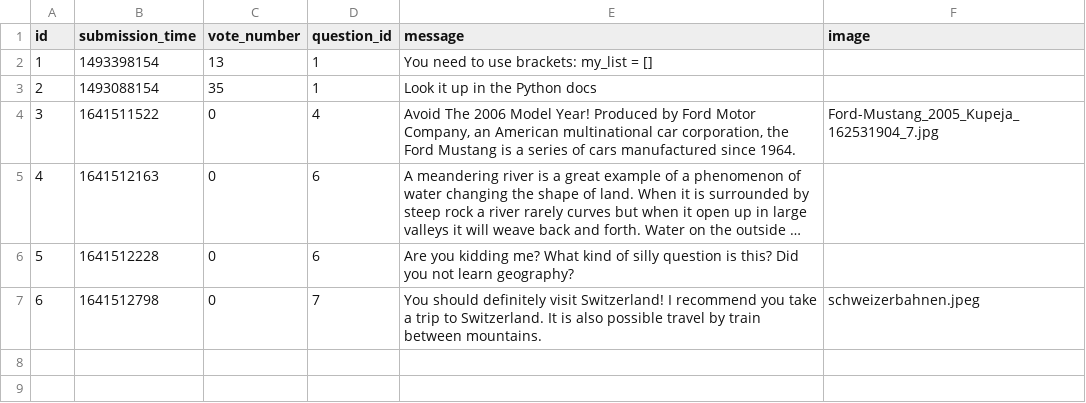
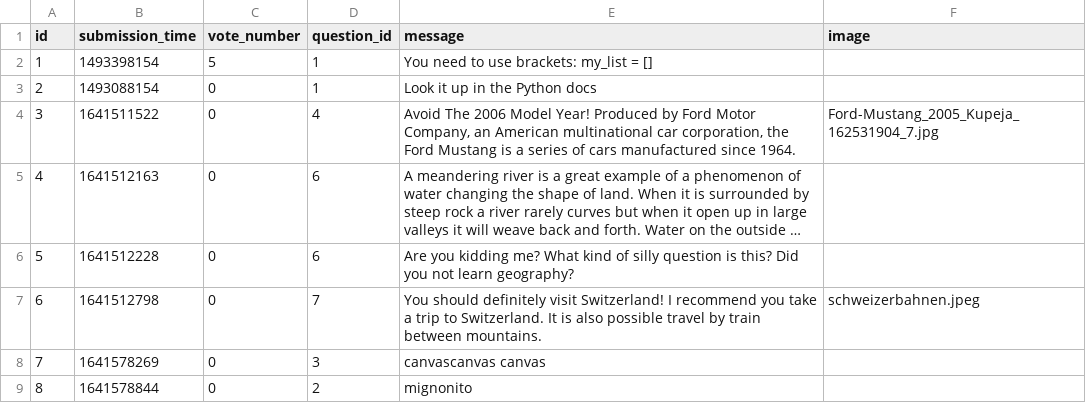
Before and after one commit to CodecoolGlobal/ask-mate-3-python-sasbalazs, a CSV file: sample_data/answer.csv, drawn as a sheet; long unchanged cells end in ….

```diff
--- a/sample_data/answer.csv
+++ b/sample_data/answer.csv
@@ -1,4 +1,4 @@
 id,submission_time,vote_number,question_id,message,image
-1,1493398154,13,1,You need to use brackets: my_list = [],
-2,1493088154,35,1,Look it up in the Python docs,
+1,1493398154,5,1,You need to use brackets: my_list = [],
+2,1493088154,0,1,Look it up in the Python docs,
 3,1641511522,0,4,"Avoid The 2006 Model Year! Produced by Ford Motor Company, an American multinational car corporation, the Ford Mustang is a series of cars manufactured since 1964.",Ford-Mustang_2005_Kupeja_162531904_7.jpg
@@ -7 +7,3 @@ id,submission_time,vote_number,question_id,message,image
 6,1641512798,0,7,You should definitely visit Switzerland! I recommend you take a trip to Switzerland. It is also possible travel by train between mountains.,schweizerbahnen.jpeg
+7,1641578269,0,3,canvascanvas canvas,
+8,1641578844,0,2,mignonito,
```
Also changed, not shown: 3 other files.
